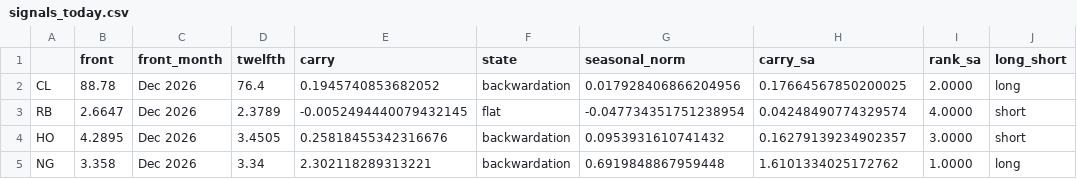
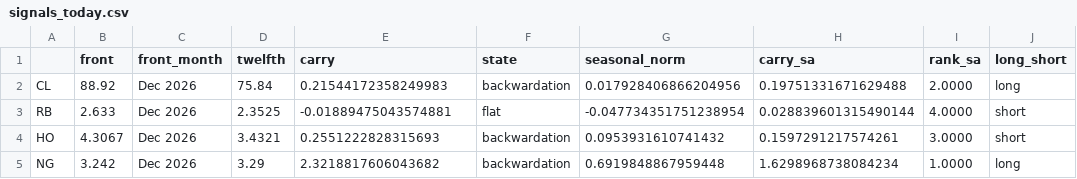
Before and after one commit to cristianahobbs/oil-futures-curves, a CSV file: data/signals_today.csv, drawn as a sheet; only a part is shown; the diff names each change by its address in the sheet, - before the commit and + after, or states it on an @@ line.

```diff
--- a/data/signals_today.csv
+++ b/data/signals_today.csv
-B2 (front): 88.78
+B2 (front): 88.92
-D2 (twelfth): 76.4
+D2 (twelfth): 75.84
-E2 (carry): 0.1945740853682052
+E2 (carry): 0.21544172358249983
-H2 (carry_sa): 0.17664567850200025
+H2 (carry_sa): 0.19751331671629488
-B3 (front): 2.6647
+B3 (front): 2.633
-D3 (twelfth): 2.3789
+D3 (twelfth): 2.3525
-E3 (carry): -0.0052494440079432145
+E3 (carry): -0.01889475043574881
-H3 (carry_sa): 0.04248490774329574
+H3 (carry_sa): 0.028839601315490144
-B4 (front): 4.2895
+B4 (front): 4.3067
-D4 (twelfth): 3.4505
+D4 (twelfth): 3.4321
-E4 (carry): 0.25818455342316676
+E4 (carry): 0.2551222828315693
-H4 (carry_sa): 0.16279139234902357
+H4 (carry_sa): 0.1597291217574261
-B5 (front): 3.358
+B5 (front): 3.242
-D5 (twelfth): 3.34
+D5 (twelfth): 3.29
-E5 (carry): 2.302118289313221
+E5 (carry): 2.3218817606043682
-H5 (carry_sa): 1.6101334025172762
+H5 (carry_sa): 1.6298968738084234
```
Also changed, not shown: data/live_curves.csv, 5 other files.
